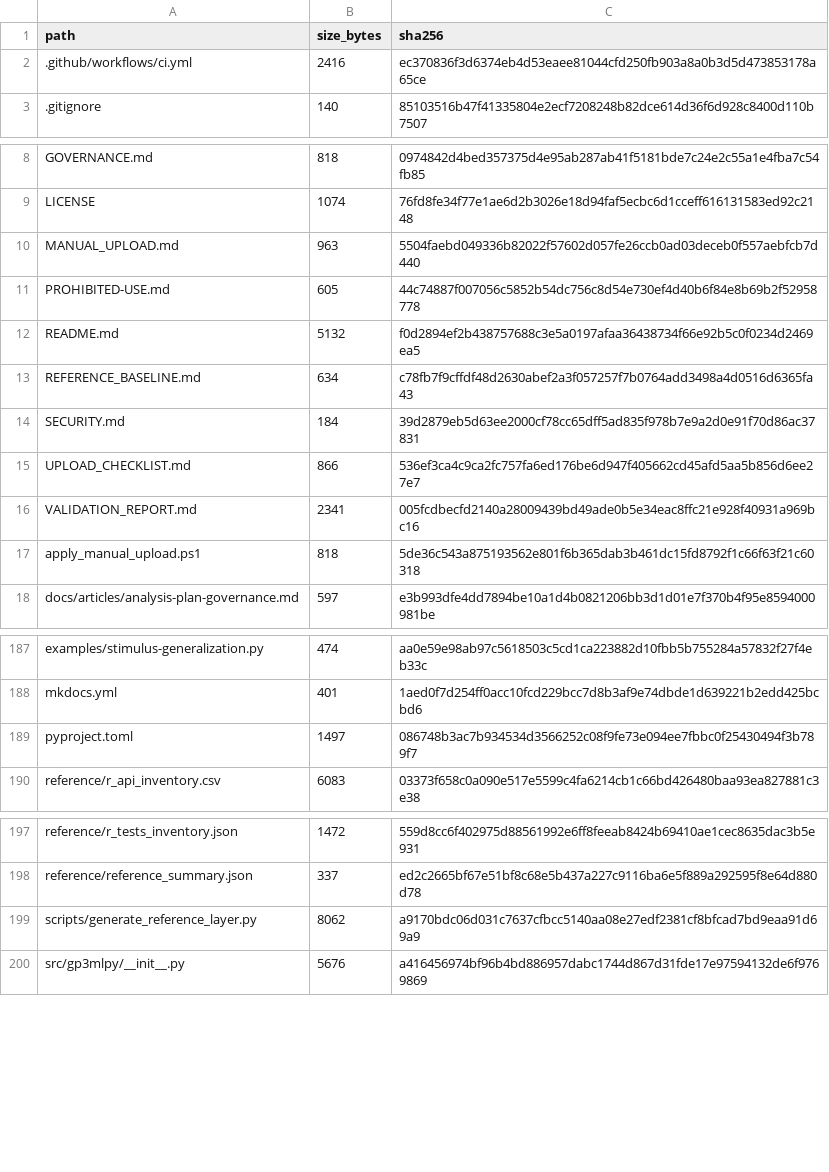
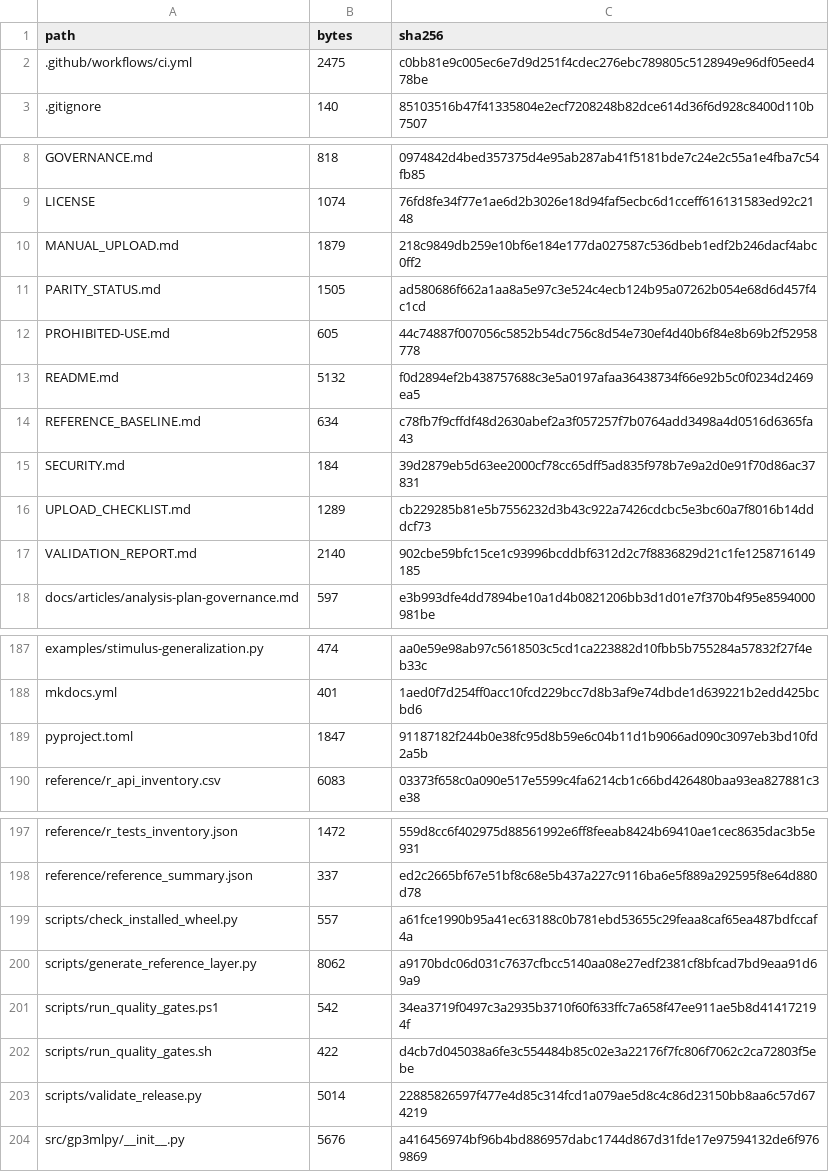
Before and after one commit to stefanosbalaskas/gp3mlpy, a CSV file: FILE_MANIFEST.csv, drawn as a sheet; only a part is shown, gaps mark what is left out.

Commit message:
fix: close parity candidate quality gates

```diff
--- a/FILE_MANIFEST.csv
+++ b/FILE_MANIFEST.csv
@@ -1,3 +1,3 @@
-path,size_bytes,sha256
-.github/workflows/ci.yml,2416,ec370836f3d6374eb4d53eaee81044cfd250fb903a8a0b3d5d473853178a65ce
+path,bytes,sha256
+.github/workflows/ci.yml,2475,c0bb81e9c005ec6e7d9d251f4cdec276ebc789805c5128949e96df05eed478be
 .gitignore,140,85103516b47f41335804e2ecf7208248b82dce614d36f6d928c8400d110b7507
@@ -9,3 +9,4 @@ GOVERNANCE.md,818,0974842d4bed357375d4e95ab287ab41f5181bde7c24e2c55a1e4fba7c54fb
 LICENSE,1074,76fd8fe34f77e1ae6d2b3026e18d94faf5ecbc6d1cceff616131583ed92c2148
-MANUAL_UPLOAD.md,963,5504faebd049336b82022f57602d057fe26ccb0ad03deceb0f557aebfcb7d440
+MANUAL_UPLOAD.md,1879,218c9849db259e10bf6e184e177da027587c536dbeb1edf2b246dacf4abc0ff2
+PARITY_STATUS.md,1505,ad580686f662a1aa8a5e97c3e524c4ecb124b95a07262b054e68d6d457f4c1cd
 PROHIBITED-USE.md,605,44c74887f007056c5852b54dc756c8d54e730ef4d40b6f84e8b69b2f52958778
@@ -14,5 +15,4 @@ REFERENCE_BASELINE.md,634,c78fb7f9cffdf48d2630abef2a3f057257f7b0764add3498a4d051
 SECURITY.md,184,39d2879eb5d63ee2000cf78cc65dff5ad835f978b7e9a2d0e91f70d86ac37831
-UPLOAD_CHECKLIST.md,866,536ef3ca4c9ca2fc757fa6ed176be6d947f405662cd45afd5aa5b856d6ee27e7
-VALIDATION_REPORT.md,2341,005fcdbecfd2140a28009439bd49ade0b5e34eac8ffc21e928f40931a969bc16
-apply_manual_upload.ps1,818,5de36c543a875193562e801f6b365dab3b461dc15fd8792f1c66f63f21c60318
+UPLOAD_CHECKLIST.md,1289,cb229285b81e5b7556232d3b43c922a7426cdcbc5e3bc60a7f8016b14dddcf73
+VALIDATION_REPORT.md,2140,902cbe59bfc15ce1c93996bcddbf6312d2c7f8836829d21c1fe1258716149185
 docs/articles/analysis-plan-governance.md,597,e3b993dfe4dd7894be10a1d4b0821206bb3d1d01e7f370b4f95e8594000981be
@@ -188,3 +188,3 @@ examples/stimulus-generalization.py,474,aa0e59e98ab97c5618503c5cd1ca223882d10fbb
 mkdocs.yml,401,1aed0f7d254ff0acc10fcd229bcc7d8b3af9e74dbde1d639221b2edd425bcbd6
-pyproject.toml,1497,086748b3ac7b934534d3566252c08f9fe73e094ee7fbbc0f25430494f3b789f7
+pyproject.toml,1847,91187182f244b0e38fc95d8b59e6c04b11d1b9066ad090c3097eb3bd10fd2a5b
 reference/r_api_inventory.csv,6083,03373f658c0a090e517e5599c4fa6214cb1c66bd426480baa93ea827881c3e38
@@ -198,3 +198,7 @@ reference/r_tests_inventory.json,1472,559d8cc6f402975d88561992e6ff8feeab8424b694
 reference/reference_summary.json,337,ed2c2665bf67e51bf8c68e5b437a227c9116ba6e5f889a292595f8e64d880d78
+scripts/check_installed_wheel.py,557,a61fce1990b95a41ec63188c0b781ebd53655c29feaa8caf65ea487bdfccaf4a
 scripts/generate_reference_layer.py,8062,a9170bdc06d031c7637cfbcc5140aa08e27edf2381cf8bfcad7bd9eaa91d69a9
+scripts/run_quality_gates.ps1,542,34ea3719f0497c3a2935b3710f60f633ffc7a658f47ee911ae5b8d414172194f
+scripts/run_quality_gates.sh,422,d4cb7d045038a6fe3c554484b85c02e3a22176f7fc806f7062c2ca72803f5ebe
+scripts/validate_release.py,5014,22885826597f477e4d85c314fcd1a079ae5d8c4c86d23150bb8aa6c57d674219
 src/gp3mlpy/__init__.py,5676,a416456974bf96b4bd886957dabc1744d867d31fde17e97594132de6f9769869
```
Also changed, not shown: 29 other files.
